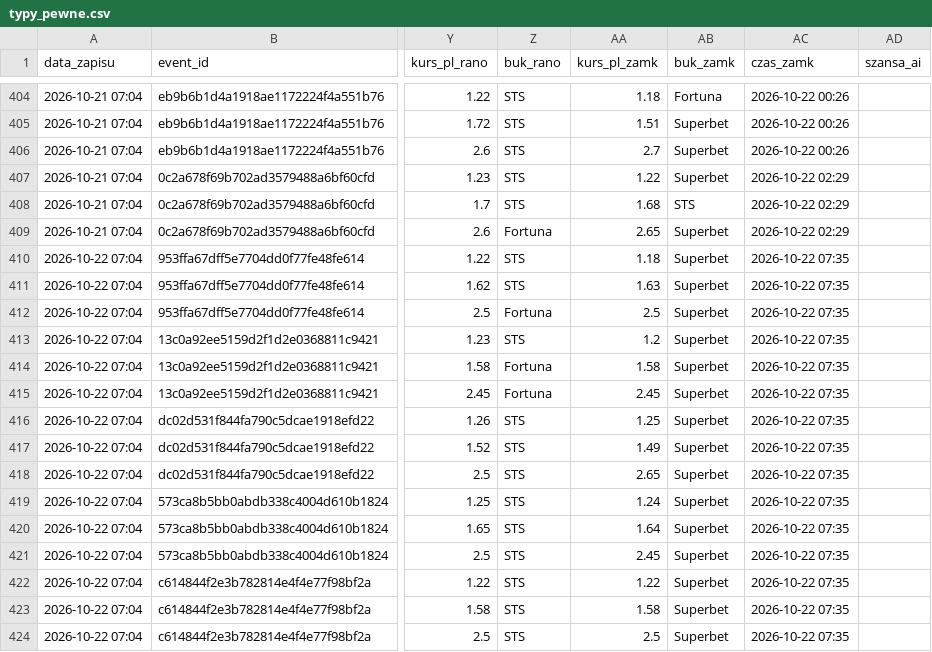
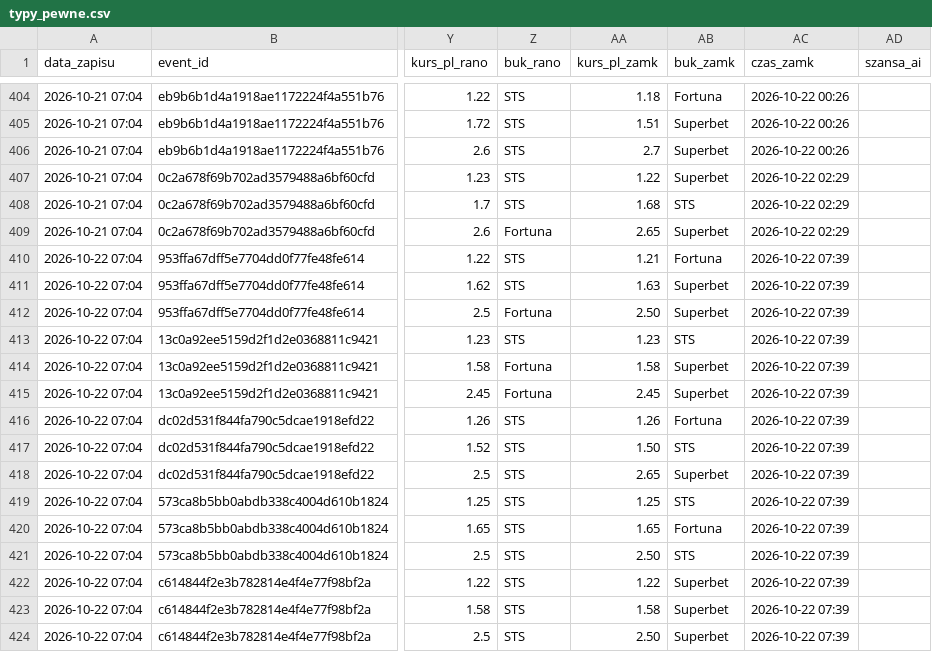
Before and after one commit to lewym90/typer, a CSV file: docs/data/typy_pewne.csv, drawn as a sheet; only a part is shown, gaps mark what is left out; the diff names each change by its address in the sheet, - before the commit and + after, or states it on an @@ line.

```diff
--- a/docs/data/typy_pewne.csv
+++ b/docs/data/typy_pewne.csv
-AA410 (kurs_pl_zamk): 1.18
+AA410 (kurs_pl_zamk): 1.21
-AB410 (buk_zamk): Superbet
+AB410 (buk_zamk): Fortuna
-AC410:AC424 (czas_zamk): 2026-10-22 07:35
+AC410:AC424 (czas_zamk): 2026-10-22 07:39
-AA412 (kurs_pl_zamk): 2.5
+AA412 (kurs_pl_zamk): 2.50
-AA413 (kurs_pl_zamk): 1.2
+AA413 (kurs_pl_zamk): 1.23
-AB413 (buk_zamk): Superbet
+AB413 (buk_zamk): STS
-AA416 (kurs_pl_zamk): 1.25
+AA416 (kurs_pl_zamk): 1.26
-AB416 (buk_zamk): Superbet
+AB416 (buk_zamk): Fortuna
-AA417 (kurs_pl_zamk): 1.49
+AA417 (kurs_pl_zamk): 1.50
-AB417 (buk_zamk): Superbet
+AB417 (buk_zamk): STS
-AA419 (kurs_pl_zamk): 1.24
+AA419 (kurs_pl_zamk): 1.25
-AB419 (buk_zamk): Superbet
+AB419 (buk_zamk): STS
-AA420 (kurs_pl_zamk): 1.64
+AA420 (kurs_pl_zamk): 1.65
-AB420 (buk_zamk): Superbet
+AB420 (buk_zamk): Fortuna
-AA421 (kurs_pl_zamk): 2.45
+AA421 (kurs_pl_zamk): 2.50
-AB421 (buk_zamk): Superbet
+AB421 (buk_zamk): STS
-AA424 (kurs_pl_zamk): 2.5
+AA424 (kurs_pl_zamk): 2.50
```
Also changed, not shown: docs/data/typy_inne.csv, docs/data/typy_value.csv, 7 other files.
